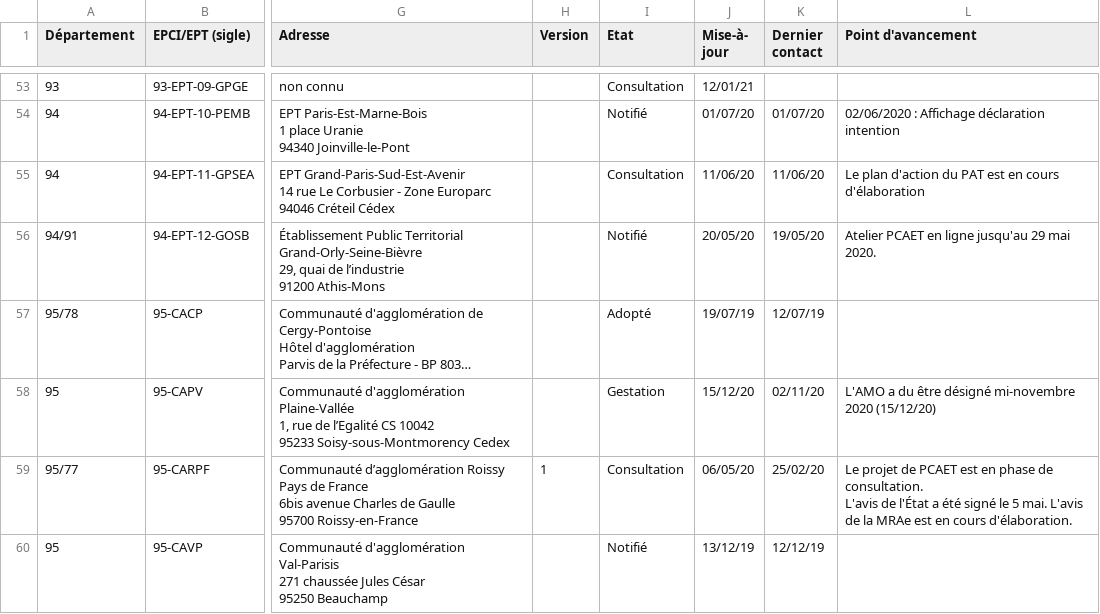
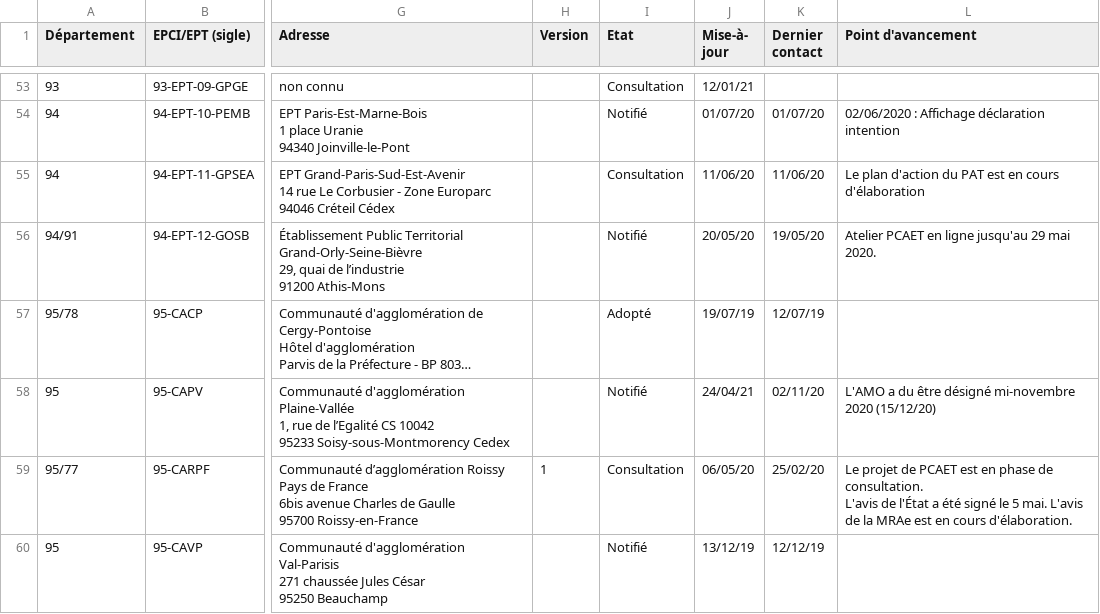
Before and after one commit to SECV-PEE/Tableau-de-bord-DRIEE, a CSV file: public/data/page8_territoires/PCAET.csv, drawn as a sheet; only a part is shown, gaps mark what is left out; long unchanged cells end in …; the diff names each change by its address in the sheet, - before the commit and + after, or states it on an @@ line.

Commit message:
Update PCAET.csv

```diff
--- a/public/data/page8_territoires/PCAET.csv
+++ b/public/data/page8_territoires/PCAET.csv
-I58 (Etat): Gestation
+I58 (Etat): Notifié
-J58 (Mise-à- jour): 15/12/20
+J58 (Mise-à- jour): 24/04/21
```
